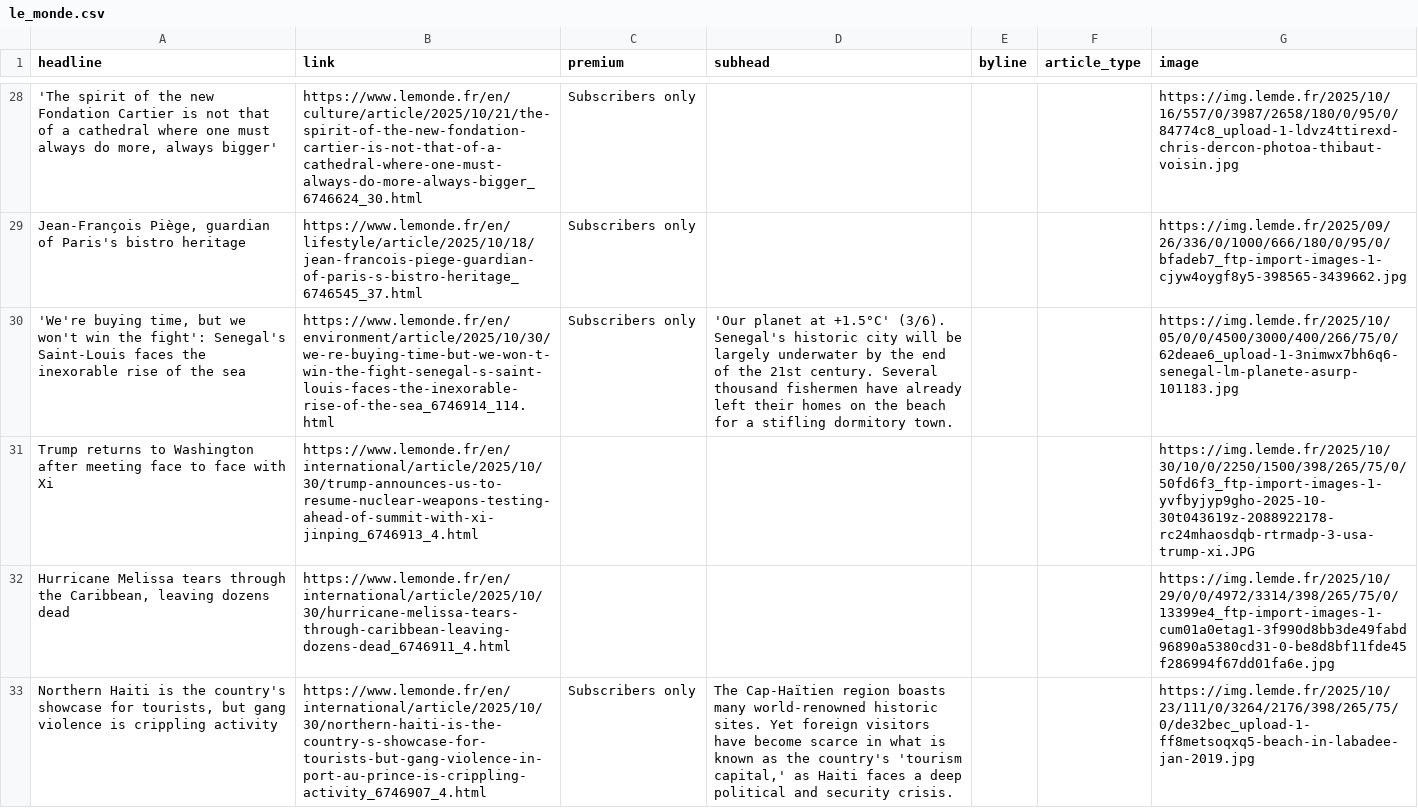
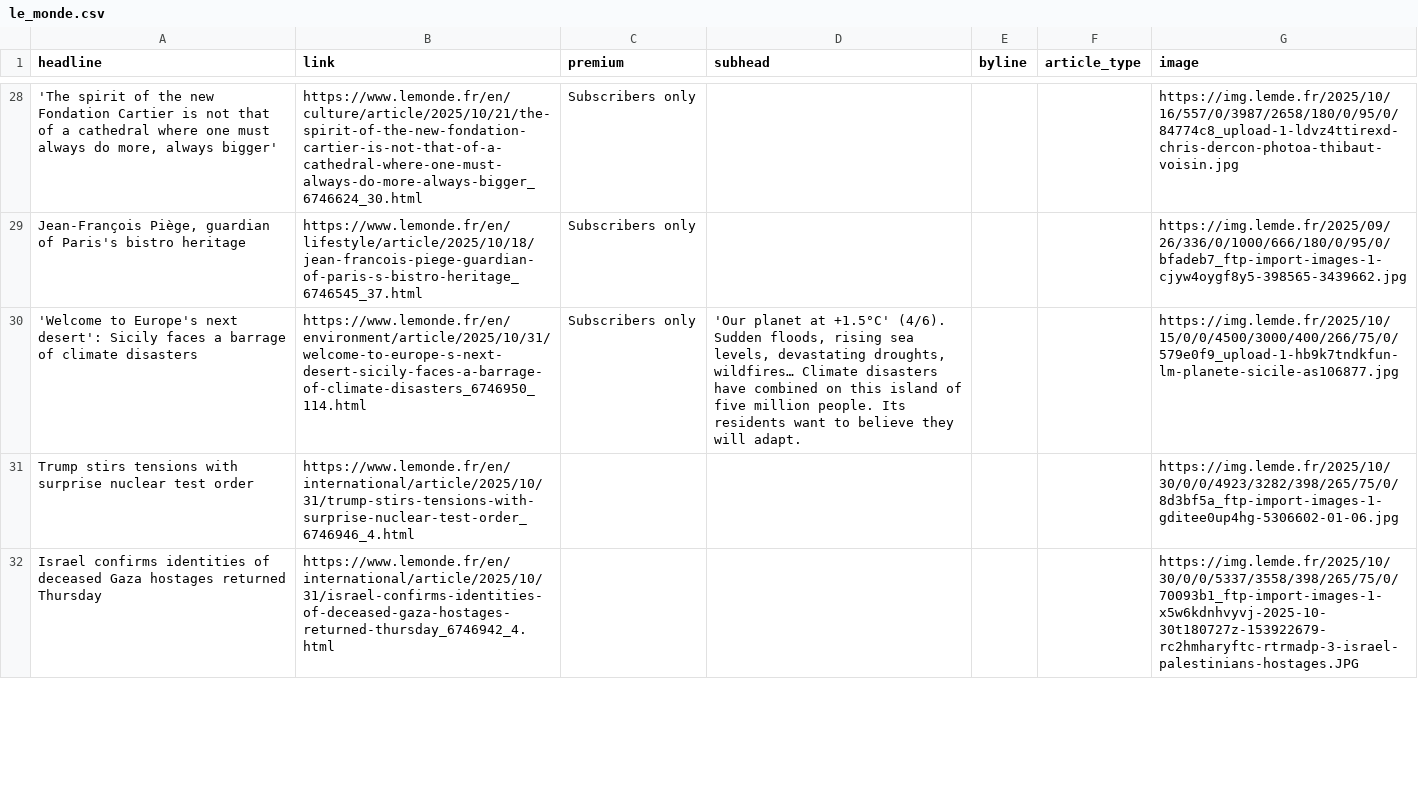
Before and after one commit to teodoracurcic/scraping, a CSV file: le_monde.csv, drawn as a sheet; only a part is shown, gaps mark what is left out; removed rows and columns are numbered as before the commit, all else as after; the diff covers the shown part only; the diff names each change by its address in the sheet, - before the commit and + after, or states it on an @@ line.

```diff
--- a/le_monde.csv
+++ b/le_monde.csv
-A30 (headline): 'We're buying time, but we won't win the fight': Senegal's Saint-Louis faces the inexorable rise of the sea
+A30 (headline): 'Welcome to Europe's next desert': Sicily faces a barrage of climate disasters
-B30 (link): https://www.lemonde.fr/en/environment/article/2025/10/30/we-re-buying-time-but-we-won-t-win-the-fight-senegal-s-saint-louis-faces-the-inexorable-rise-of-the-sea_6746914_114.html
+B30 (link): https://www.lemonde.fr/en/environment/article/2025/10/31/welcome-to-europe-s-next-desert-sicily-faces-a-barrage-of-climate-disasters_6746950_114.html
-D30 (subhead): …at +1.5°C' (3/6). Senegal's historic city will be largely underwater by the end of the 21st century. Several thousand fishermen have already left their homes on the beach for a stifling dormitory town.
+D30 (subhead): …at +1.5°C' (4/6). Sudden floods, rising sea levels, devastating droughts, wildfires… Climate disasters have combined on this island of five million people. Its residents want to believe they will adapt.
-G30 (image): https://img.lemde.fr/2025/10/05/0/0/4500/3000/400/266/75/0/62deae6_upload-1-3nimwx7bh6q6-senegal-lm-planete-asurp-101183.jpg
+G30 (image): https://img.lemde.fr/2025/10/15/0/0/4500/3000/400/266/75/0/579e0f9_upload-1-hb9k7tndkfun-lm-planete-sicile-as106877.jpg
-row 31: Trump returns to Washington after meeting face to face with Xi | https://www.lemonde.fr/en/international/article/2025/10/30/trump-announces-us-to-resume-nuclear-weapons-testing-ahead-of-summit-with-xi-jinping_6746913_4.html |  |  |  |  | https://img.lemde.fr/2025/10/30/10/0/2250/1500/398/265/75/0/50fd6f3_ftp-import-images-1-yvfbyjyp9gho-2025-10-30t043619z-2088922178-rc24mhaosdqb-rtrmadp-3-usa-trump-xi.JPG
+row 31: Trump stirs tensions with surprise nuclear test order | https://www.lemonde.fr/en/international/article/2025/10/31/trump-stirs-tensions-with-surprise-nuclear-test-order_6746946_4.html |  |  |  |  | https://img.lemde.fr/2025/10/30/0/0/4923/3282/398/265/75/0/8d3bf5a_ftp-import-images-1-gditee0up4hg-5306602-01-06.jpg
-A32 (headline): Hurricane Melissa tears through the Caribbean, leaving dozens dead
+A32 (headline): Israel confirms identities of deceased Gaza hostages returned Thursday
-B32 (link): https://www.lemonde.fr/en/international/article/2025/10/30/hurricane-melissa-tears-through-caribbean-leaving-dozens-dead_6746911_4.html
+B32 (link): https://www.lemonde.fr/en/international/article/2025/10/31/israel-confirms-identities-of-deceased-gaza-hostages-returned-thursday_6746942_4.html
-G32 (image): https://img.lemde.fr/2025/10/29/0/0/4972/3314/398/265/75/0/13399e4_ftp-import-images-1-cum01a0etag1-3f990d8bb3de49fabd96890a5380cd31-0-be8d8bf11fde45f286994f67dd01fa6e.jpg
+G32 (image): https://img.lemde.fr/2025/10/30/0/0/5337/3558/398/265/75/0/70093b1_ftp-import-images-1-x5w6kdnhvyvj-2025-10-30t180727z-153922679-rc2hmharyftc-rtrmadp-3-israel-palestinians-hostages.JPG
-row 33: Northern Haiti is the country's showcase for tourists, but gang violence is crippling activity | https://www.lemonde.fr/en/international/article/2025/10/30/northern-haiti-is-the-country-s-showcase-for-tourists-but-gang-violence-in-port-au-prince-is-crippling-activity_6746907_4.html | Subscribers only | The Cap-Haïtien region boasts many world-renowned historic sites. Yet foreign visitors have become scarce in what is known as the country's 'tourism capital,' as Haiti faces a deep political and security crisis. |  |  | https://img.lemde.fr/2025/10/23/111/0/3264/2176/398/265/75/0/de32bec_upload-1-ff8metsoqxq5-beach-in-labadee-jan-2019.jpg
```
Also changed, not shown: 14 added rows, 13 removed rows, 1 moved row and 37 edited cells elsewhere in this file.
